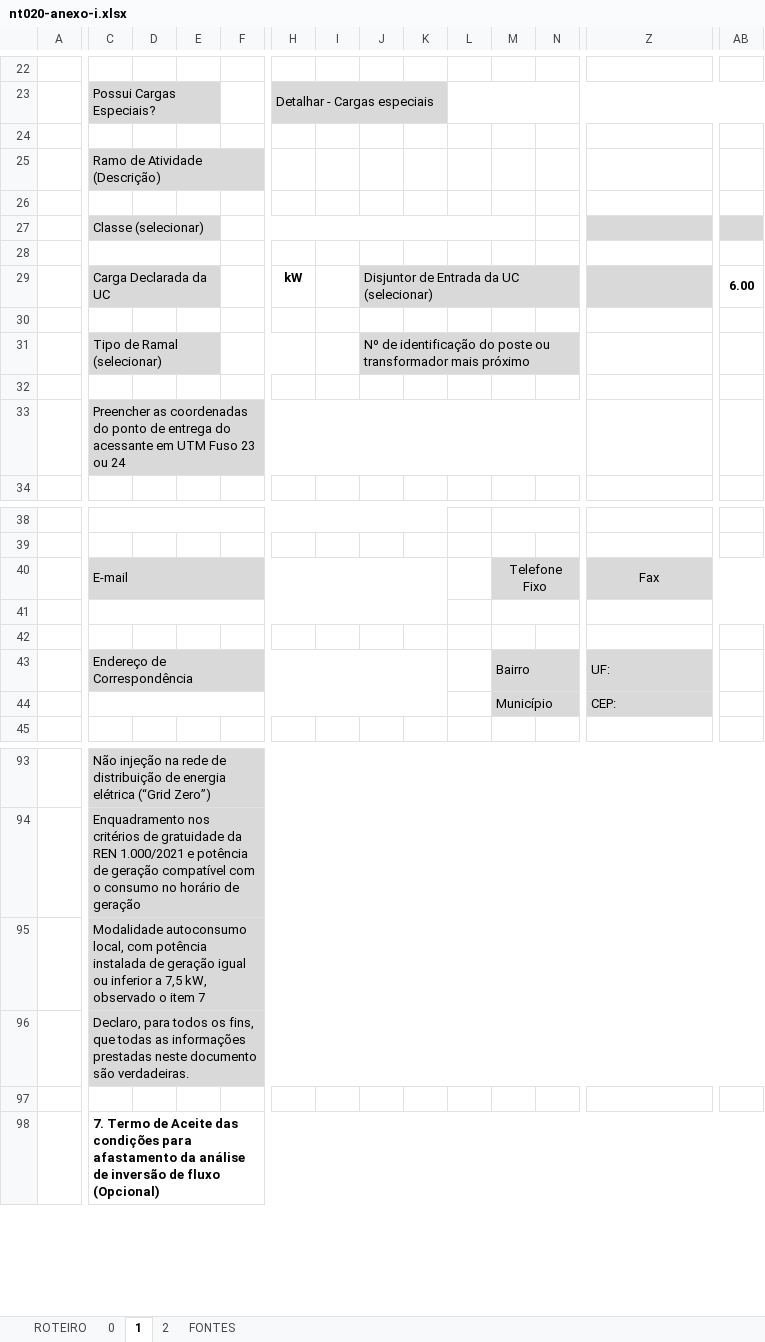
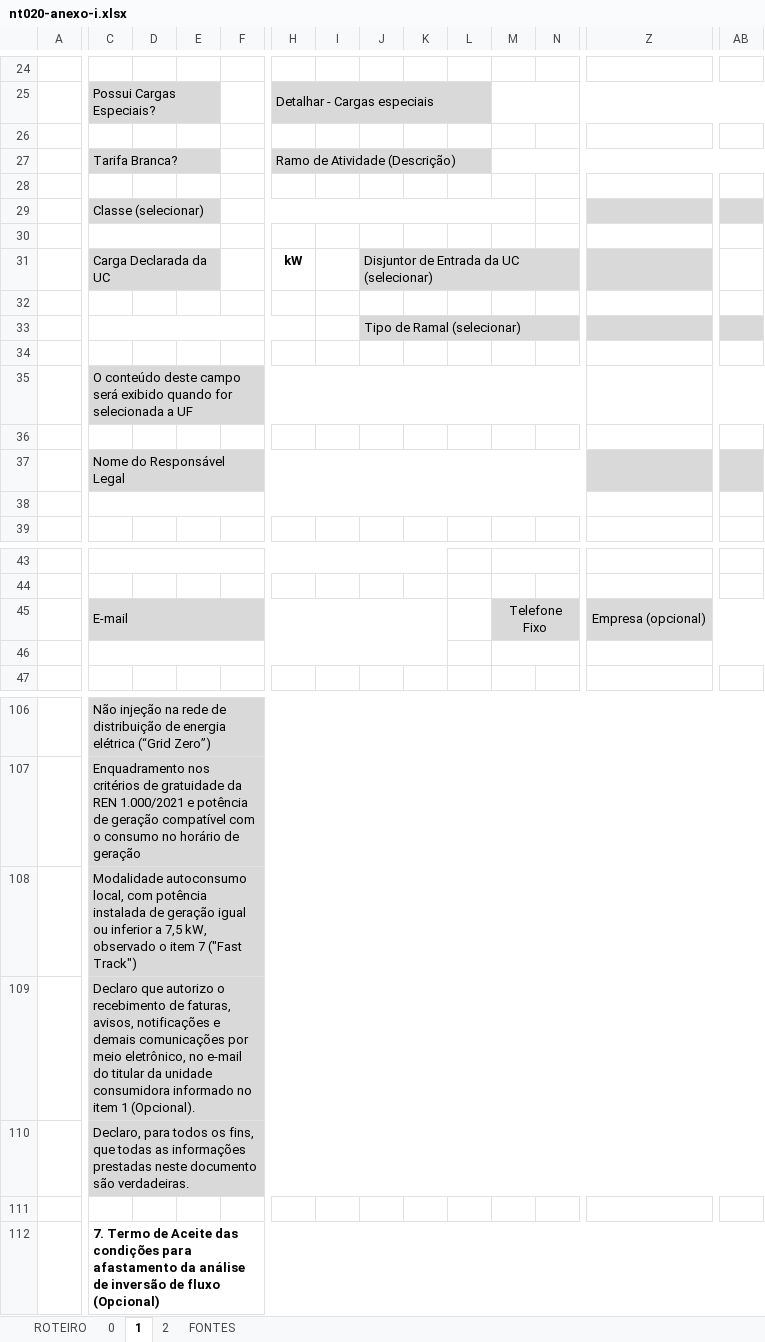
Before and after one commit to icaromachado-cyber/solar-machado-app, an Excel workbook: homologa/modelos/nt020-anexo-i.xlsx, sheet 1, drawn as a sheet; only a part is shown, gaps mark what is left out; values as stored, in another font and other column widths than the file's, no borders; charts and pictures and conditional formats not drawn; removed rows and columns are numbered as before the commit, all else as after; rows hold the shown columns only; the diff covers the shown part only; the diff names each change by its address in the sheet, - before the commit and + after, or states it on an @@ line.

```diff
--- a/homologa/modelos/nt020-anexo-i.xlsx (sheet 1)
+++ b/homologa/modelos/nt020-anexo-i.xlsx (sheet 1)
-H23:K23 merged
+H25:L25 merged
-L25 fill: none
+L25 fill: #D9D9D9
-L23:AE23 merged
+M25:AE25 merged
-row 25:  | Ramo de Atividade (Descrição)
+row 27:  | Tarifa Branca? |  |  |  | Ramo de Atividade (Descrição)
-AB31: 6.00
+AB31: (empty)
-row 31:  | Tipo de Ramal (selecionar) |  |  |  |  |  | Nº de identificação do poste ou transformador mais próximo
+row 33:  |  |  |  |  |  |  | Tipo de Ramal (selecionar)
+row 35:  | O conteúdo deste campo será exibido quando for selecionada a UF
-row 36:  | Preencher as coordenadas do ponto de entrega do acessante em UTM Fuso 23 ou 24
+row 36: (empty)
-C36:N36 fill: #D9D9D9
+C36:N36 fill: none
-C33:N33 merged
+row 37:  | Nome do Responsável Legal
+row 38: (empty)
-Z45: Fax
+Z45: Empresa (opcional)
-row 42: (empty)
-row 43:  | Endereço de Correspondência |  |  |  |  |  |  |  |  | Bairro |  | UF:
-row 44:  |  |  |  |  |  |  |  |  |  | Município |  | CEP:
-C108: …item 7
+C108: …item 7 ("Fast Track")
+row 109:  | Declaro que autorizo o recebimento de faturas, avisos, notificações e demais comunicações por meio eletrônico, no e-mail do titular da unidade consumidora informado no item 1 (Opcional).
```
Also changed, not shown: 16 added rows, 3 removed rows, 30 edited cells, cell formats and merged cells elsewhere in this sheet, sheet 2, sheet 0, sheet ROTEIRO, formulas that keep their value, hidden cells, charts or pictures, 11 other files.
